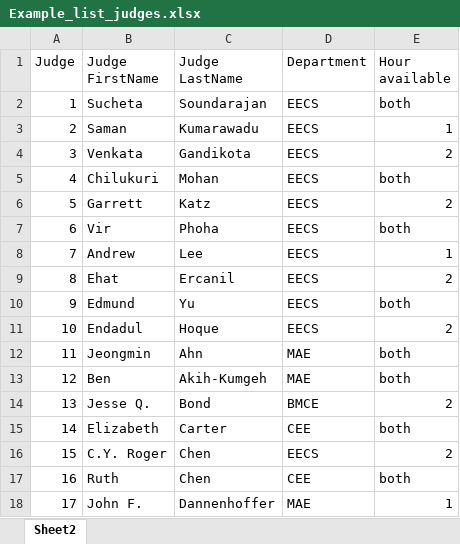
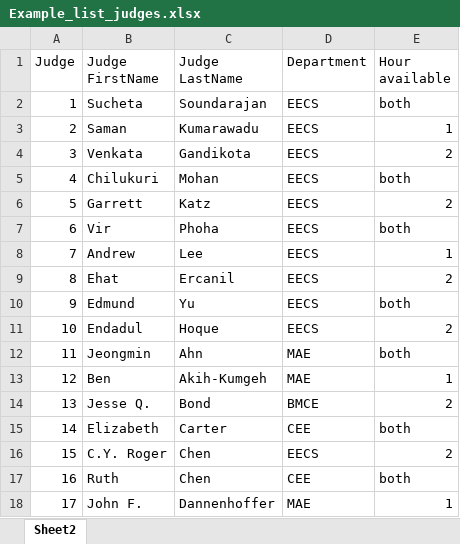
Before and after one commit to vinaytiparadi/syracuse_ecs_challenge, an Excel workbook: Challenge Part 1/Example_list_judges.xlsx, sheet Sheet2, drawn as a sheet; values as stored, in another font and other column widths than the file's, no borders; the diff names each change by its address in the sheet, - before the commit and + after, or states it on an @@ line.

Commit message:
replace examples files for demo

```diff
--- a/Challenge Part 1/Example_list_judges.xlsx (sheet Sheet2)
+++ b/Challenge Part 1/Example_list_judges.xlsx (sheet Sheet2)
-E13 (Hour available): both
+E13 (Hour available): 1
```
Also changed, not shown: Challenge Part 1/Sample_input_abstracts.xlsx.
